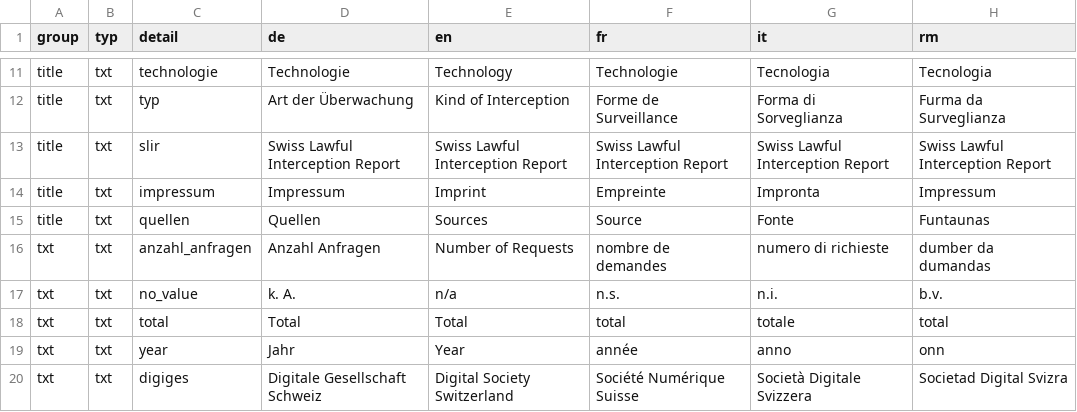
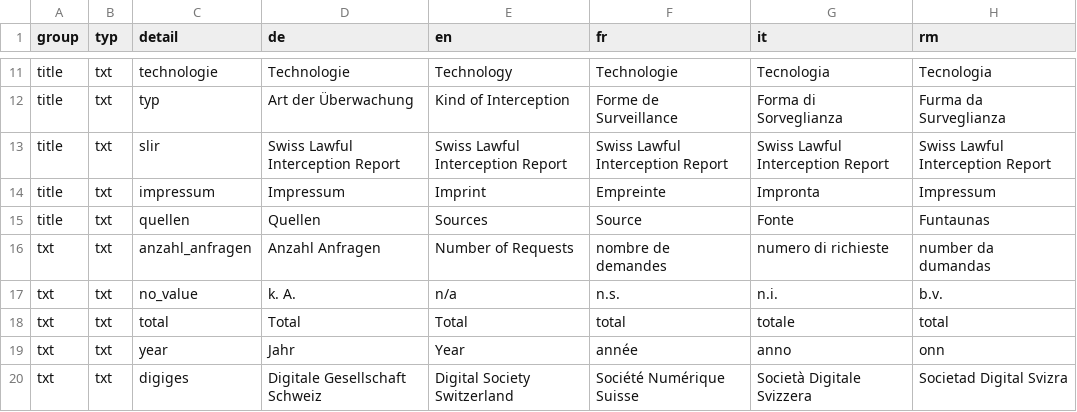
Before and after one commit to ideadapt/swiss-lawful-interception-visualization, a CSV file: app/data/slirv_translations.csv, drawn as a sheet; only a part is shown, gaps mark what is left out; the diff covers the shown part only.

Commit message:
kleine Korrekturen

```diff
--- a/app/data/slirv_translations.csv
+++ b/app/data/slirv_translations.csv
@@ -15,3 +15,3 @@ title,txt,impressum,Impressum,Imprint,Empreinte,Impronta,Impressum
 title,txt,quellen,Quellen,Sources,Source,Fonte,Funtaunas
-txt,txt,anzahl_anfragen,Anzahl Anfragen,Number of Requests,nombre de demandes,numero di richieste,dumber da dumandas
+txt,txt,anzahl_anfragen,Anzahl Anfragen,Number of Requests,nombre de demandes,numero di richieste,number da dumandas
 txt,txt,no_value,k. A.,n/a,n.s.,n.i.,b.v.
```
Also changed, not shown: 8 added rows and 17 edited cells elsewhere in this file.
